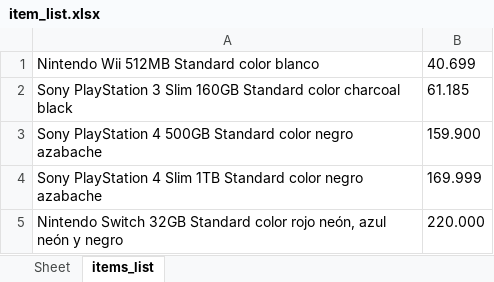
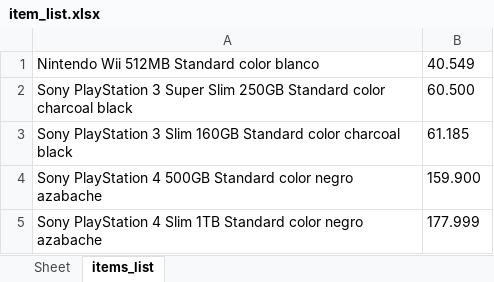
Before and after one commit to codificando12/test_mercado_libre, an Excel workbook: item_list.xlsx, sheet items_list, drawn as a sheet; values as stored, in another font and other column widths than the file's, no borders; removed rows and columns are numbered as before the commit, all else as after; the diff names each change by its address in the sheet, - before the commit and + after, or states it on an @@ line.

```diff
--- a/item_list.xlsx (sheet items_list)
+++ b/item_list.xlsx (sheet items_list)
-B1: 40.699
+B1: 40.549
+row 2: Sony PlayStation 3 Super Slim 250GB Standard color charcoal black | 60.500
-B5: 169.999
+B5: 177.999
-row 5: Nintendo Switch 32GB Standard color rojo neón, azul neón y negro | 220.000
```
Also changed, not shown: 2 other files.
